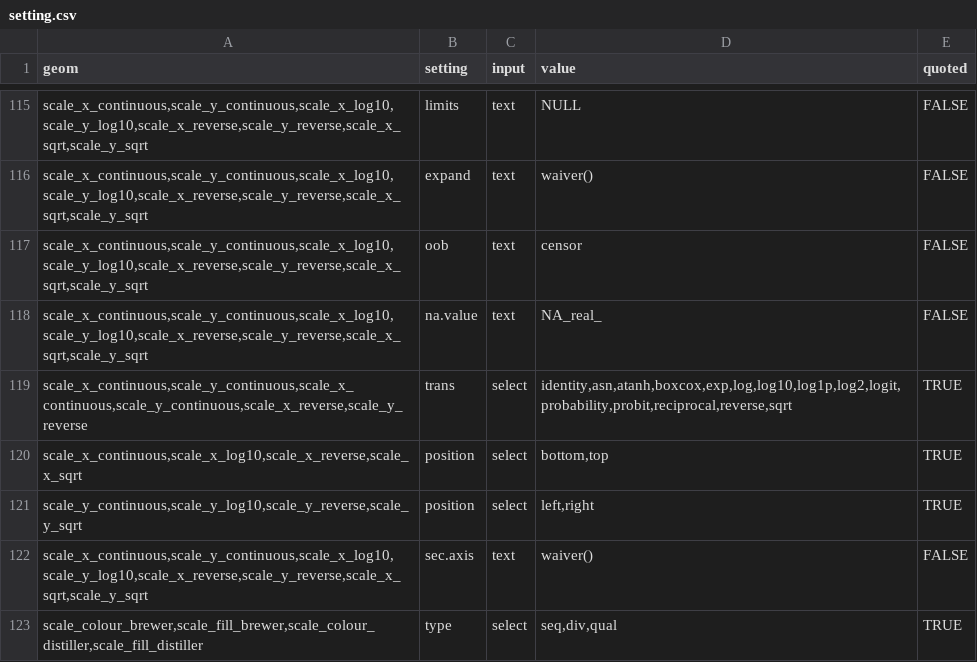
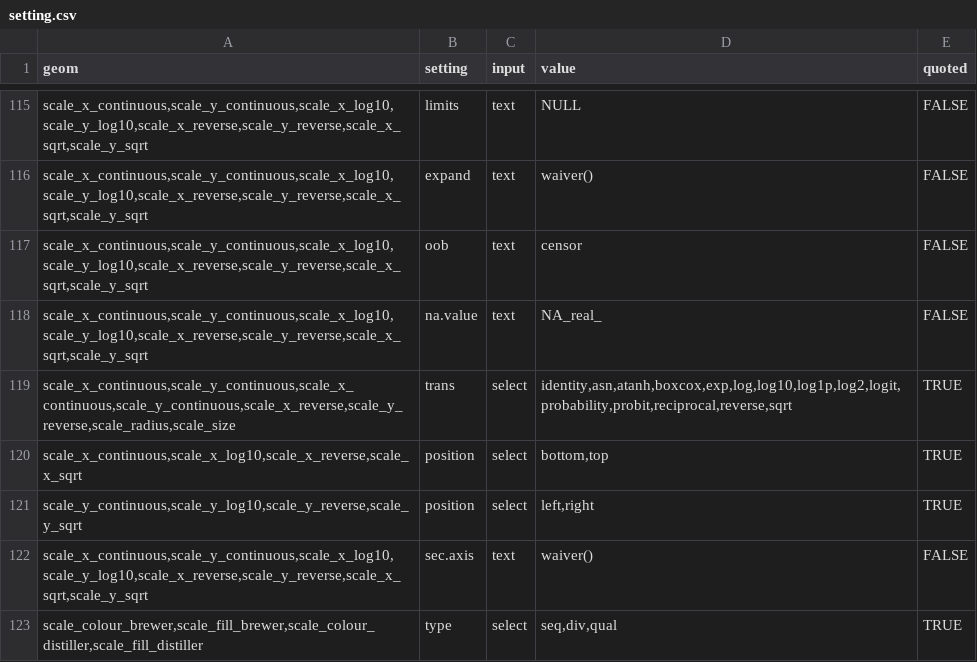
Before and after one commit to cardiomoon/ggplotAssist, a CSV file: data-raw/setting.csv, drawn as a sheet; only a part is shown, gaps mark what is left out; the diff covers the shown part only.

```diff
--- a/data-raw/setting.csv
+++ b/data-raw/setting.csv
@@ -118,3 +118,3 @@
 "scale_x_continuous,scale_y_continuous,scale_x_log10,scale_y_log10,scale_x_reverse,scale_y_reverse,scale_x_sqrt,scale_y_sqrt","na.value","text","NA_real_",FALSE
-"scale_x_continuous,scale_y_continuous,scale_x_continuous,scale_y_continuous,scale_x_reverse,scale_y_reverse","trans","select","identity,asn,atanh,boxcox,exp,log,log10,log1p,log2,logit,probability,probit,reciprocal,reverse,sqrt",TRUE
+"scale_x_continuous,scale_y_continuous,scale_x_continuous,scale_y_continuous,scale_x_reverse,scale_y_reverse,scale_radius,scale_size","trans","select","identity,asn,atanh,boxcox,exp,log,log10,log1p,log2,logit,probability,probit,reciprocal,reverse,sqrt",TRUE
 "scale_x_continuous,scale_x_log10,scale_x_reverse,scale_x_sqrt","position","select","bottom,top",TRUE
```
Also changed, not shown: 25 added rows elsewhere in this file, data-raw/geom.csv, 2 other files.
